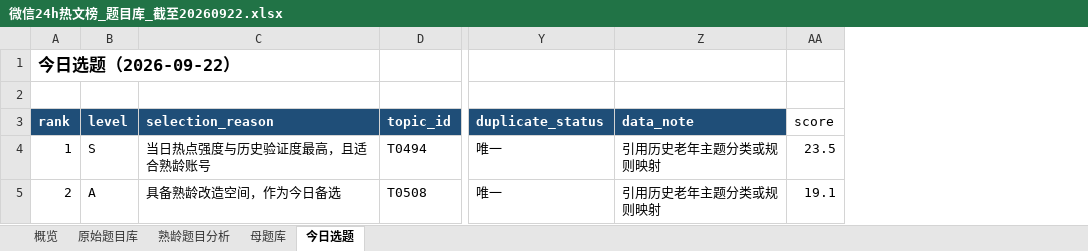
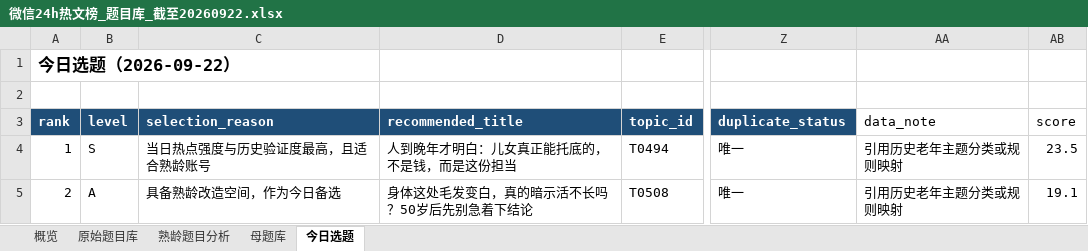
Before and after one commit to gcc1347/mature-content-topic-bank, an Excel workbook: data/output/微信24h热文榜_题目库_截至20260922.xlsx, sheet 今日选题, drawn as a sheet; only a part is shown, gaps mark what is left out; values as stored, in another font and other column widths than the file's, no borders; table styles not drawn; addresses are those after the commit; the diff names each change by its address in the sheet, - before the commit and + after, or states it on an @@ line.

```diff
--- a/data/output/微信24h热文榜_题目库_截至20260922.xlsx (sheet 今日选题)
+++ b/data/output/微信24h热文榜_题目库_截至20260922.xlsx (sheet 今日选题)
+column D (recommended_title), rows 4-5: 人到晚年才明白：儿女真正能托底的，不是钱，而是这份担当 | 身体这处毛发变白，真的暗示活不长吗？50岁后先别急着下结论
@@ AA3 fill: #1F4E78 → none, bold: on → off, text colour: #FFFFFF → black @@
```
Also changed, not shown: 2 other files.
